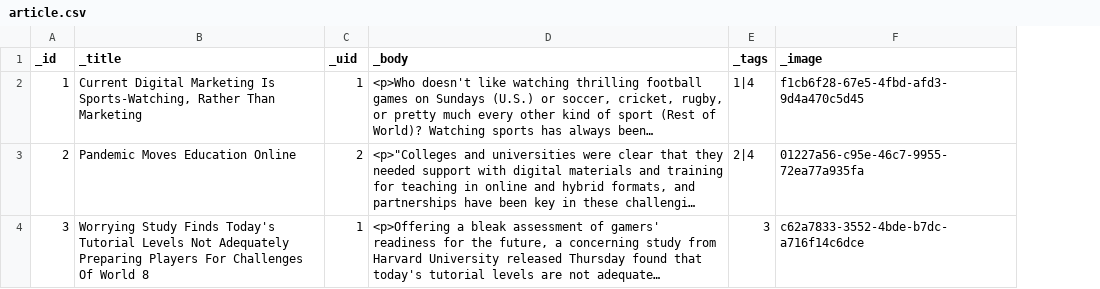
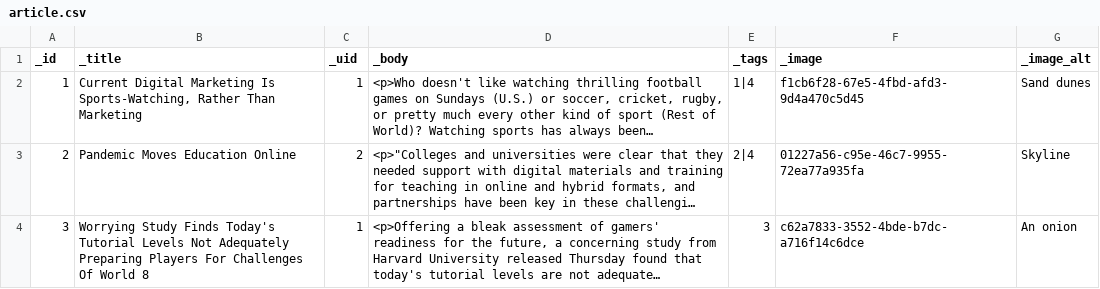
Before and after one commit to Gizra/drupal-starter, a CSV file: web/modules/custom/server_migrate/csv_files/article.csv, drawn as a sheet; only a part is shown; long unchanged cells end in …; the diff covers the shown part only; the diff names each change by its address in the sheet, - before the commit and + after, or states it on an @@ line.

Commit message:
Add images locally, migrate 3 more articles and add image alts

```diff
--- a/web/modules/custom/server_migrate/csv_files/article.csv
+++ b/web/modules/custom/server_migrate/csv_files/article.csv
+column G (_image_alt), rows 2-4: Sand dunes | Skyline | An onion
```
Also changed, not shown: 3 added rows elsewhere in this file, web/modules/custom/server_migrate/csv_files/images.csv, 10 other files.
